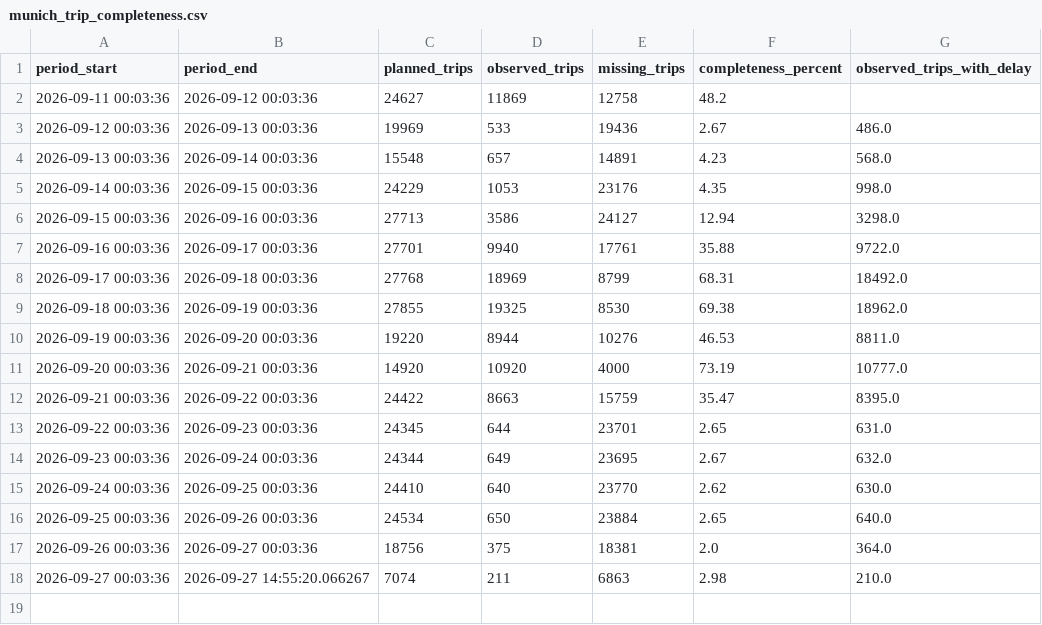
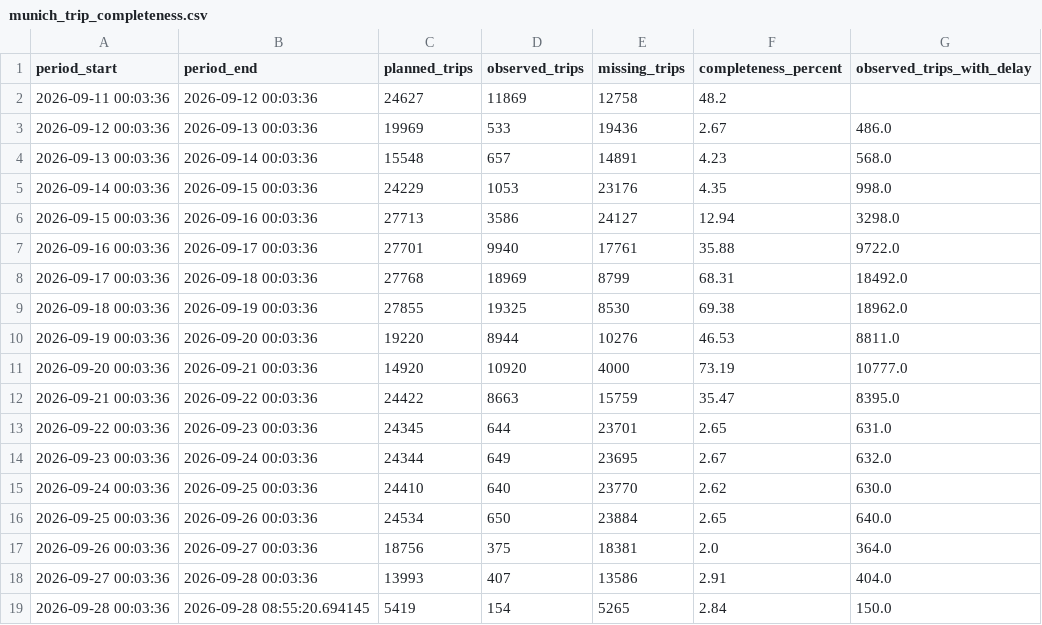
Before and after one commit to peppey/mvv-delay-tracker, a CSV file: data/quality/munich_trip_completeness.csv, drawn as a sheet.

```diff
--- a/data/quality/munich_trip_completeness.csv
+++ b/data/quality/munich_trip_completeness.csv
@@ -17,2 +17,3 @@ period_start,period_end,planned_trips,observed_trips,missing_trips,completeness_
 2026-09-26 00:03:36,2026-09-27 00:03:36,18756,375,18381,2.0,364.0
-2026-09-27 00:03:36,2026-09-27 14:55:20.066267,7074,211,6863,2.98,210.0
+2026-09-27 00:03:36,2026-09-28 00:03:36,13993,407,13586,2.91,404.0
+2026-09-28 00:03:36,2026-09-28 08:55:20.694145,5419,154,5265,2.84,150.0
```
Also changed, not shown: 8 other files.
